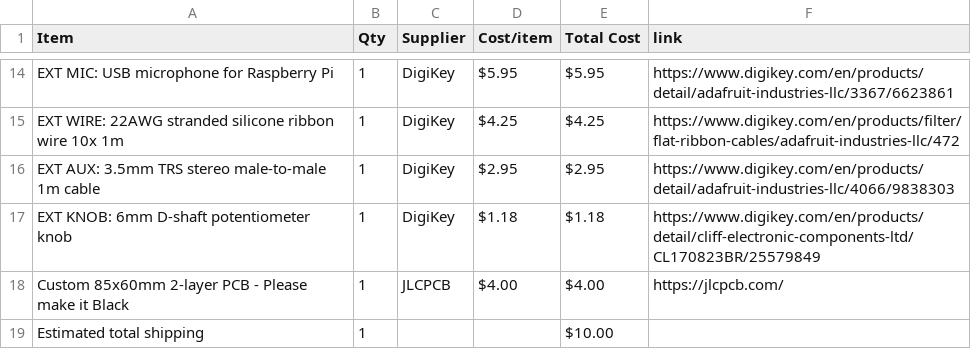
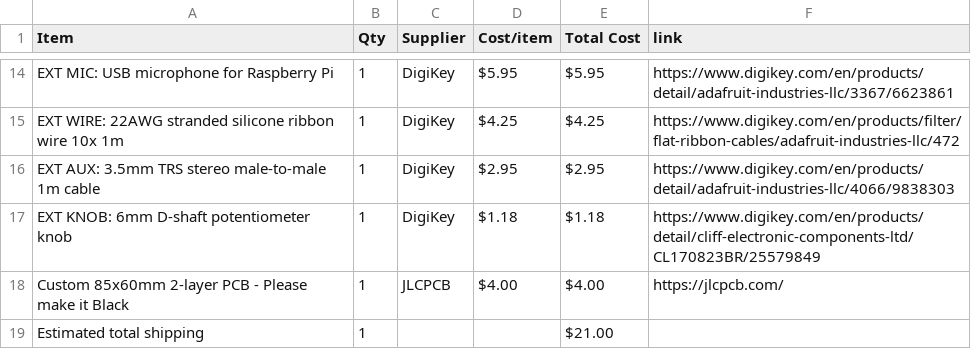
Before and after one commit to gmaxdragon/Seizo-Noise, a CSV file: BOM.csv, drawn as a sheet; only a part is shown, gaps mark what is left out.

```diff
--- a/BOM.csv
+++ b/BOM.csv
@@ -18,2 +18,2 @@ EXT KNOB: 6mm D-shaft potentiometer knob,1,DigiKey,$1.18,$1.18,https://www.digik
 Custom 85x60mm 2-layer PCB - Please make it Black,1,JLCPCB,$4.00,$4.00,https://jlcpcb.com/
-Estimated total shipping,1,,,$10.00,
+Estimated total shipping,1,,,$21.00,
```
Also changed, not shown: 1 other file.
